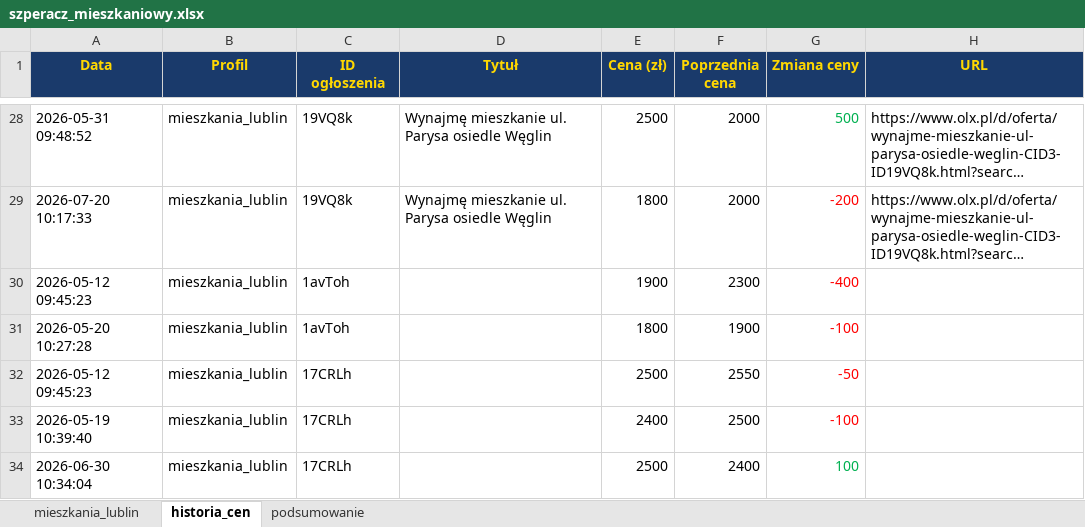
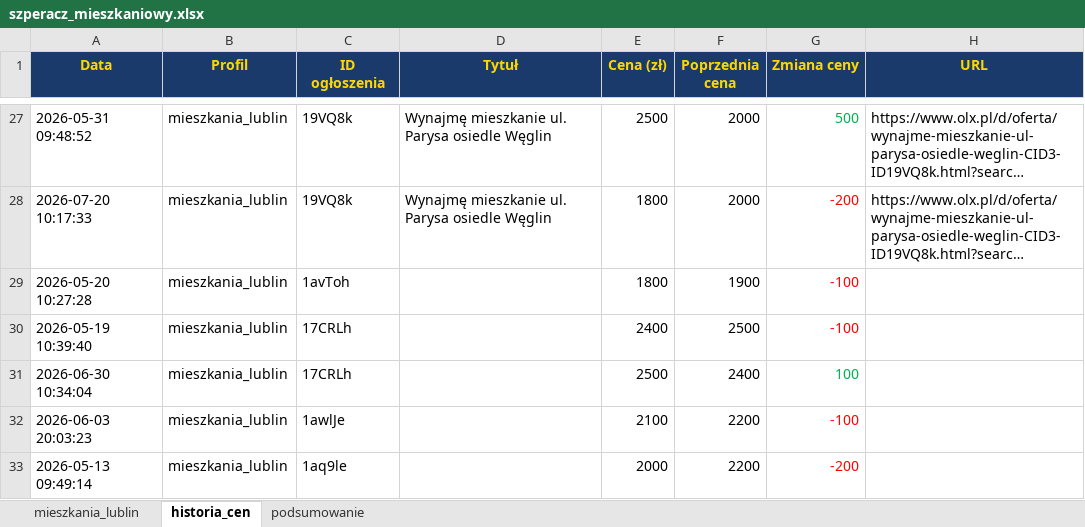
Before and after one commit to Bonaventura-EW/SZPERACZ-MIESZKANIOWY, an Excel workbook: data/szperacz_mieszkaniowy.xlsx, sheet historia_cen, drawn as a sheet; only a part is shown, gaps mark what is left out; the shorter side is filled out with more unchanged rows; long unchanged cells end in …; values as stored, in another font and other column widths than the file's, no borders; removed rows and columns are numbered as before the commit, all else as after; the diff covers the shown part only; the diff names each change by its address in the sheet, - before the commit and + after, or states it on an @@ line.

```diff
--- a/data/szperacz_mieszkaniowy.xlsx (sheet historia_cen)
+++ b/data/szperacz_mieszkaniowy.xlsx (sheet historia_cen)
-row 30: 2026-05-12 09:45:23 | mieszkania_lublin | 1avToh |  | 1900 | 2300 | -400
-row 32: 2026-05-12 09:45:23 | mieszkania_lublin | 17CRLh |  | 2500 | 2550 | -50
```
Also changed, not shown: 12 added rows, 5 removed rows and 26 edited cells elsewhere in this sheet, sheet mieszkania_lublin, sheet podsumowanie, 4 other files.
